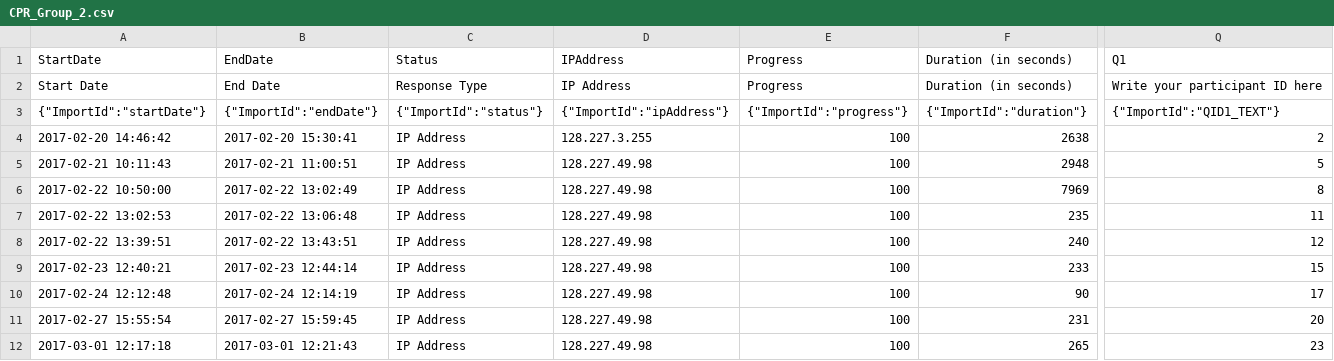
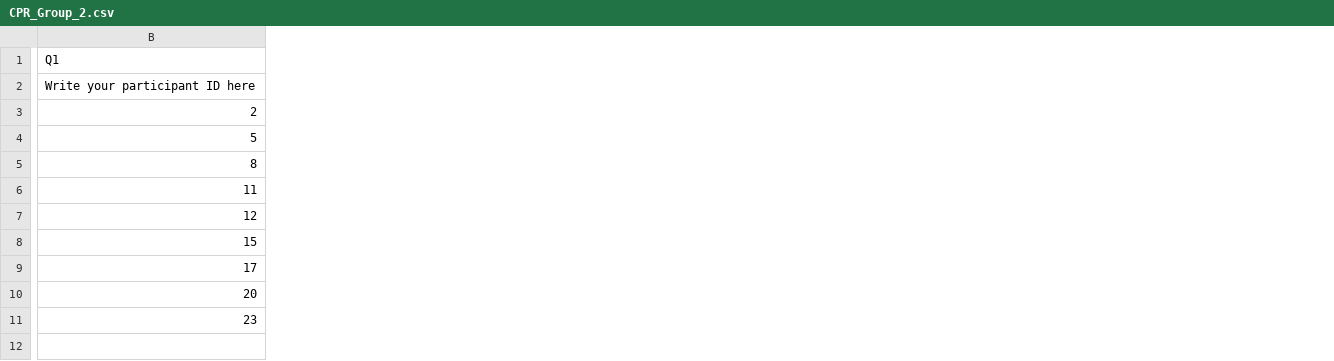
Before and after one commit to Isaac-W/cpr-vision-measurement, a CSV file: data/CPR_Group_2.csv, drawn as a sheet; only a part is shown, gaps mark what is left out; removed rows and columns are numbered as before the commit, all else as after; rows hold the shown columns only; the diff covers the shown part only; the diff names each change by its address in the sheet, - before the commit and + after, or states it on an @@ line.

Commit message:
Cleaned up qualtrics data

```diff
--- a/data/CPR_Group_2.csv
+++ b/data/CPR_Group_2.csv
-column A (StartDate), row 2: Start Date; rows 4-12: 2017-02-20 14:46:42 | 2017-02-21 10:11:43 | 2017-02-22 10:50:00 | 2017-02-22 13:02:53 | 2017-02-22 13:39:51 | 2017-02-23 12:40:21 | 2017-02-24 12:12:48 | 2017-02-27 15:55:54 | 2017-03-01 12:17:18
-column B (EndDate), row 2: End Date; rows 4-12: 2017-02-20 15:30:41 | 2017-02-21 11:00:51 | 2017-02-22 13:02:49 | 2017-02-22 13:06:48 | 2017-02-22 13:43:51 | 2017-02-23 12:44:14 | 2017-02-24 12:14:19 | 2017-02-27 15:59:45 | 2017-03-01 12:21:43
-column C (Status), row 2: Response Type; rows 4-12: all IP Address
-column D (IPAddress), row 2: IP Address; rows 4-12: 128.227.3.255 | 128.227.49.98 | 128.227.49.98 | 128.227.49.98 | 128.227.49.98 | 128.227.49.98 | 128.227.49.98 | 128.227.49.98 | 128.227.49.98
-column E (Progress), row 2: Progress; rows 4-12: all 100
-column F (Duration (in seconds)), row 2: Duration (in seconds); rows 4-12: 2638 | 2948 | 7969 | 235 | 240 | 233 | 90 | 231 | 265
-row 3: {"ImportId":"startDate"} | {"ImportId":"endDate"} | {"ImportId":"status"} | {"ImportId":"ipAddress"} | {"ImportId":"progress"} | {"ImportId":"duration"} | {"ImportId":"QID1_TEXT"}
```
Also changed, not shown: 1 added column and 10 removed columns elsewhere in this file, data/CPR_Group_3.csv, 2 other files.
